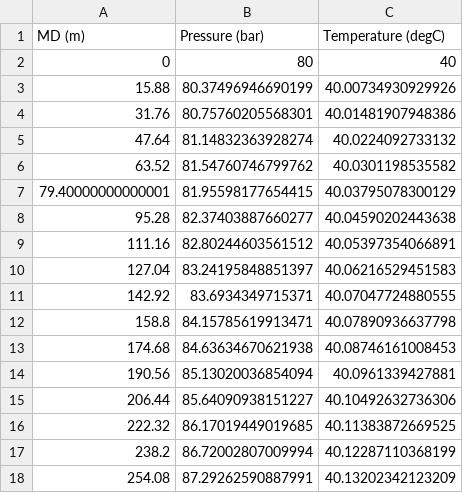
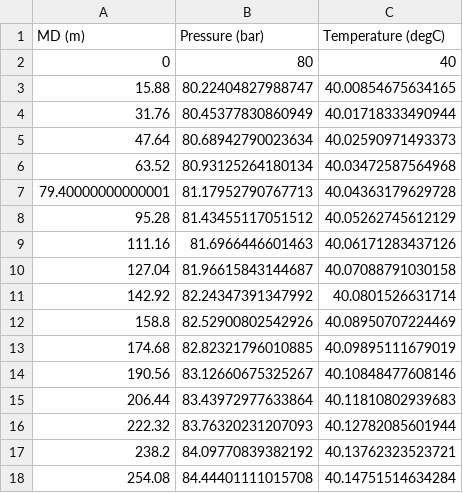
Before and after one commit to nikolai-andrianov/thermoco2well, a CSV file: pages/project/backend/results.csv, drawn as a sheet; only a part is shown; the diff covers the shown part only.

```diff
--- a/pages/project/backend/results.csv
+++ b/pages/project/backend/results.csv
@@ -2,17 +2,17 @@ MD (m),Pressure (bar), Temperature (degC)
 0,80,40
-15.88,80.37496946690199,40.00734930929926
-31.76,80.75760205568301,40.01481907948386
-47.64,81.14832363928274,40.0224092733132
-63.52,81.54760746799762,40.0301198535582
-79.40000000000001,81.95598177654415,40.03795078300129
-95.28,82.37403887660277,40.04590202443638
-111.16,82.80244603561512,40.05397354066891
-127.04,83.24195848851397,40.06216529451583
-142.92,83.6934349715371,40.07047724880555
-158.8,84.15785619913471,40.07890936637798
-174.68,84.63634670621938,40.08746161008453
-190.56,85.13020036854094,40.0961339427881
-206.44,85.64090938151227,40.10492632736306
-222.32,86.17019449019685,40.11383872669525
-238.2,86.72002807009994,40.12287110368199
-254.08,87.29262590887991,40.13202342123209
+15.88,80.22404827988747,40.00854675634165
+31.76,80.45377830860949,40.01718333490944
+47.64,80.68942790023634,40.02590971493373
+63.52,80.93125264180134,40.03472587564968
+79.40000000000001,81.17952790767713,40.04363179629728
+95.28,81.43455117051512,40.05262745612129
+111.16,81.6966446601463,40.06171283437126
+127.04,81.96615843144687,40.07088791030158
+142.92,82.24347391347992,40.0801526631714
+158.8,82.52900802542926,40.08950707224469
+174.68,82.82321796010885,40.09895111679019
+190.56,83.12660675325267,40.10848477608146
+206.44,83.43972977633864,40.11810802939683
+222.32,83.76320231207093,40.12782085601944
+238.2,84.09770839382192,40.13762323523721
+254.08,84.44401111015708,40.14751514634284
```
Also changed, not shown: 168 edited cells elsewhere in this file, 10 other files.
